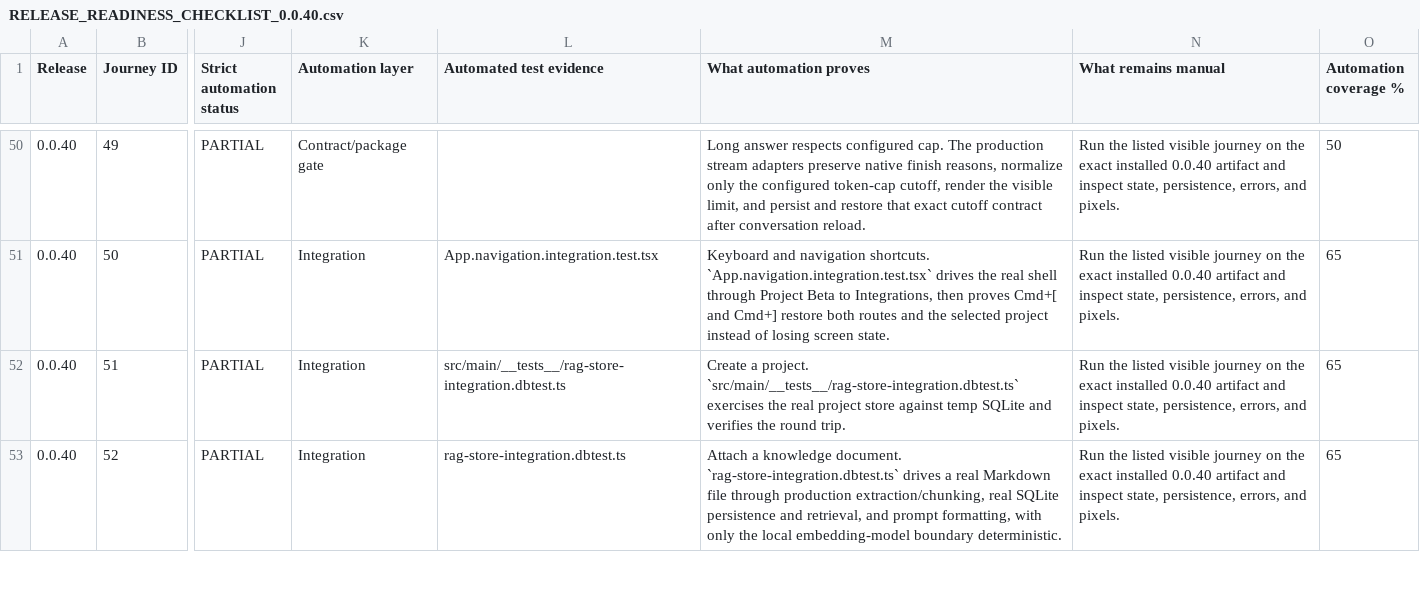
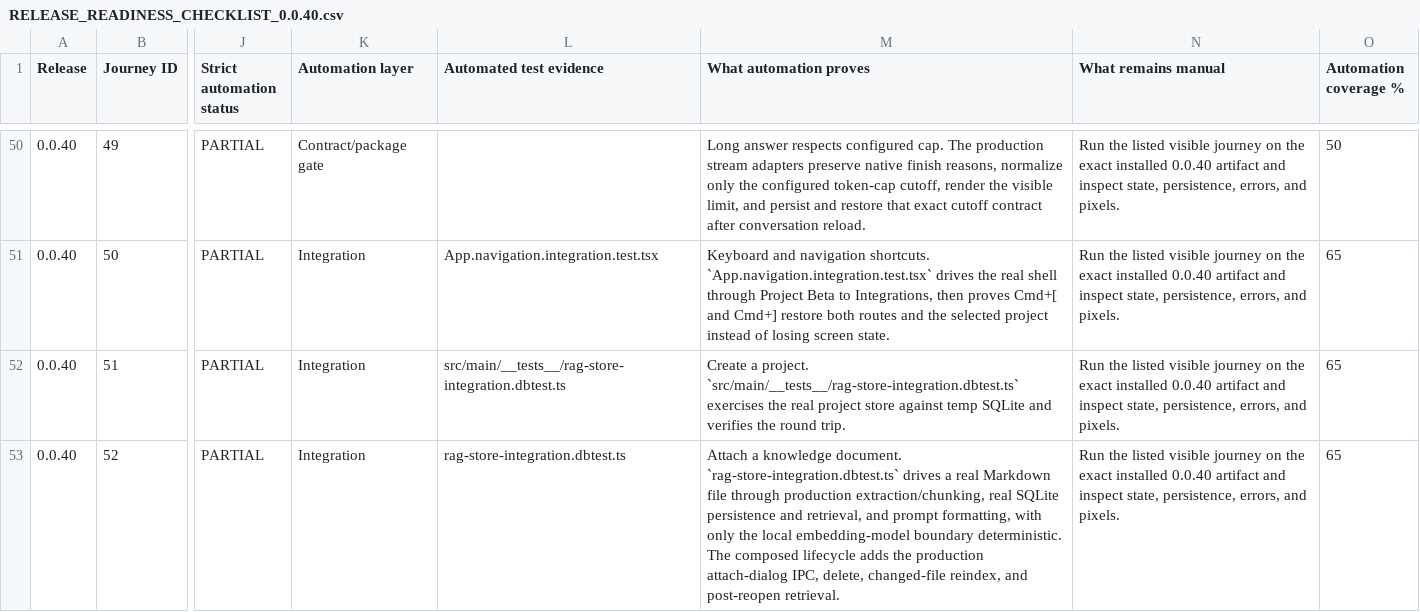
Before and after one commit to off-grid-ai/off-grid-ai-desktop, a CSV file: docs/RELEASE_READINESS_CHECKLIST_0.0.40.csv, drawn as a sheet; only a part is shown, gaps mark what is left out; the diff covers the shown part only; the diff names each change by its address in the sheet, - before the commit and + after, or states it on an @@ line.

Commit message:
docs(release): record scoped RAG lifecycle coverage

```diff
--- a/docs/RELEASE_READINESS_CHECKLIST_0.0.40.csv
+++ b/docs/RELEASE_READINESS_CHECKLIST_0.0.40.csv
-M53 (What automation proves): …boundary deterministic.
+M53 (What automation proves): …boundary deterministic. The composed lifecycle adds the production attach-dialog IPC, delete, changed-file reindex, and post-reopen retrieval.
```
Also changed, not shown: 9 edited cells elsewhere in this file, 2 other files.
